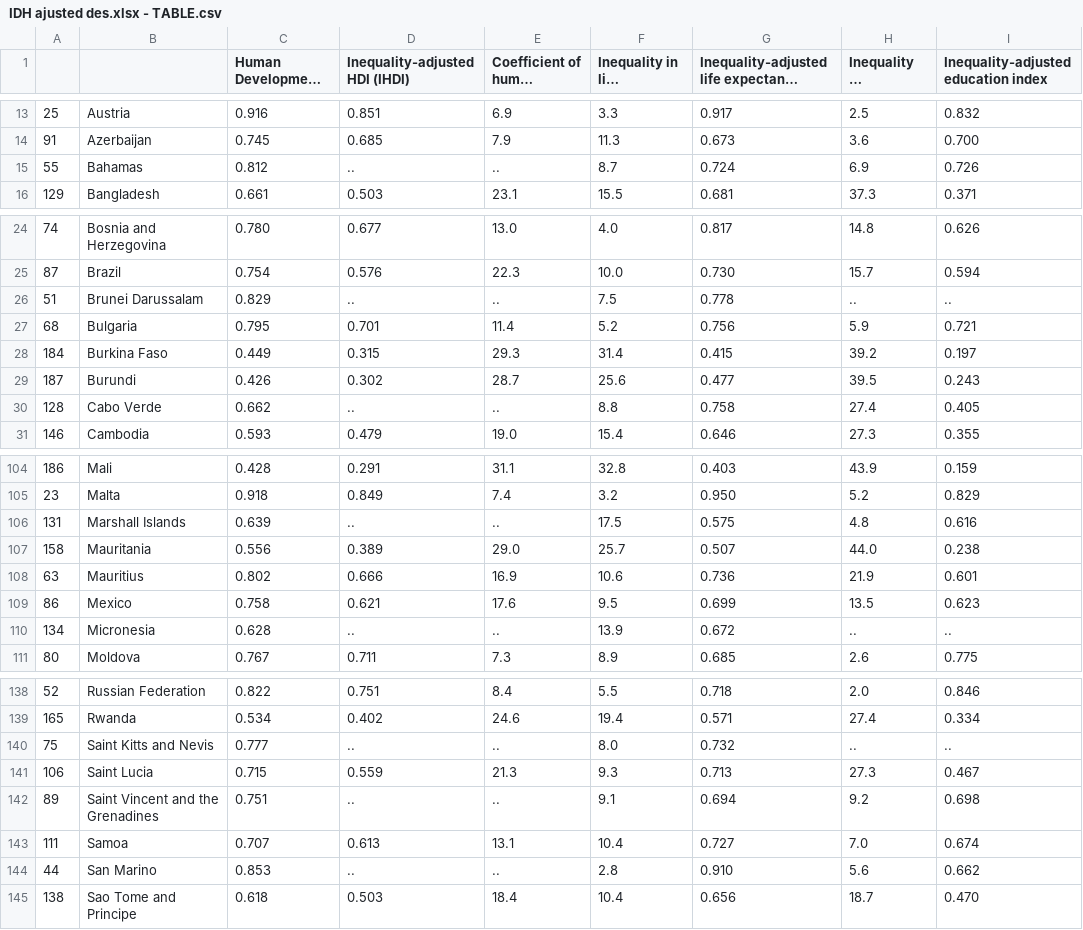
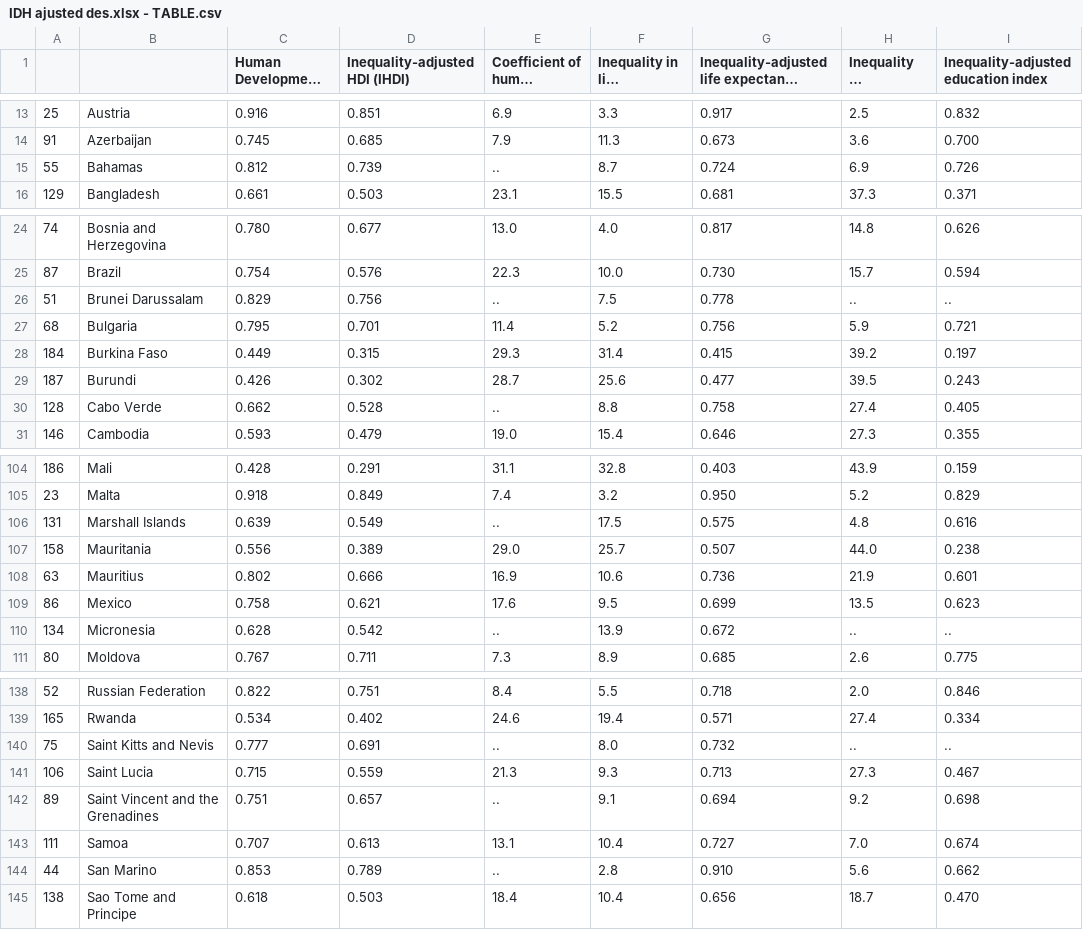
Before and after one commit to Gbaldeonb/Estadistica, a CSV file: IDH ajusted des.xlsx - TABLE.csv, drawn as a sheet; only a part is shown, gaps mark what is left out; long unchanged cells end in …; the diff covers the shown part only; the diff names each change by its address in the sheet, - before the commit and + after, or states it on an @@ line.

```diff
--- a/IDH ajusted des.xlsx - TABLE.csv
+++ b/IDH ajusted des.xlsx - TABLE.csv
-D15 (Inequality-adjusted HDI (IHDI)): ..
+D15 (Inequality-adjusted HDI (IHDI)): 0.739
-D26 (Inequality-adjusted HDI (IHDI)): ..
+D26 (Inequality-adjusted HDI (IHDI)): 0.756
-D30 (Inequality-adjusted HDI (IHDI)): ..
+D30 (Inequality-adjusted HDI (IHDI)): 0.528
-D106 (Inequality-adjusted HDI (IHDI)): ..
+D106 (Inequality-adjusted HDI (IHDI)): 0.549
-D110 (Inequality-adjusted HDI (IHDI)): ..
+D110 (Inequality-adjusted HDI (IHDI)): 0.542
-D140 (Inequality-adjusted HDI (IHDI)): ..
+D140 (Inequality-adjusted HDI (IHDI)): 0.691
-D142 (Inequality-adjusted HDI (IHDI)): ..
+D142 (Inequality-adjusted HDI (IHDI)): 0.657
-D144 (Inequality-adjusted HDI (IHDI)): ..
+D144 (Inequality-adjusted HDI (IHDI)): 0.789
```
Also changed, not shown: 18 edited cells elsewhere in this file, 1 other file.
